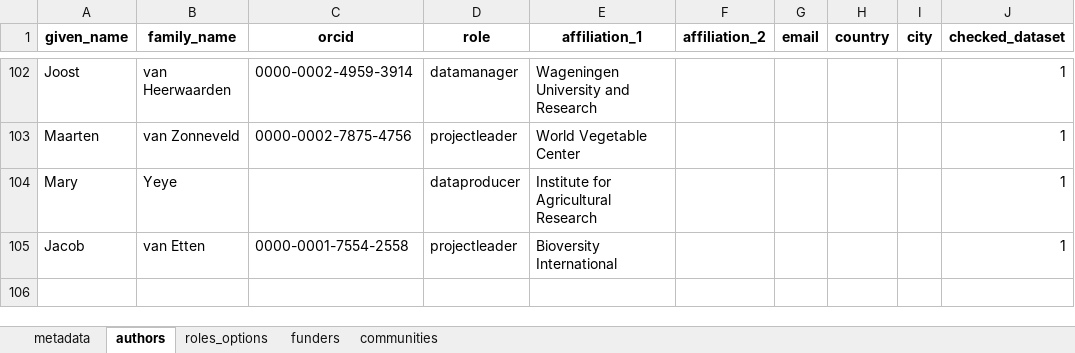
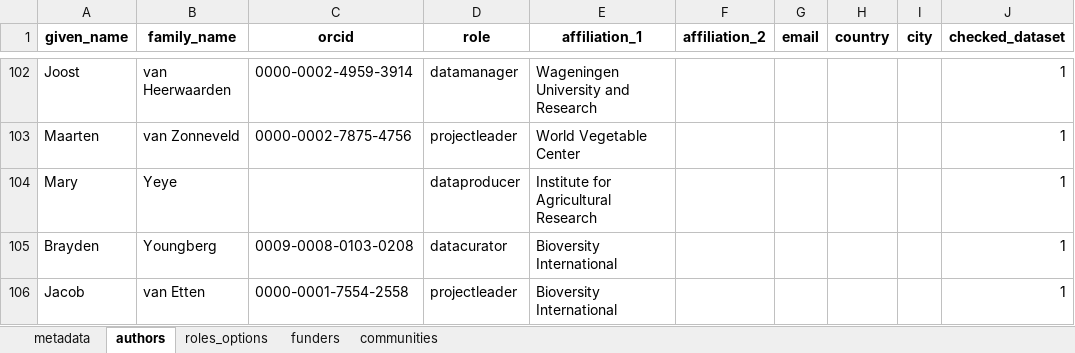
Before and after one commit to AgrDataSci/tricot-data, an Excel workbook: metadata/project-metadata.xlsx, sheet authors, drawn as a sheet; only a part is shown, gaps mark what is left out; values as stored, in another font and other column widths than the file's, no borders; the diff names each change by its address in the sheet, - before the commit and + after, or states it on an @@ line.

```diff
--- a/metadata/project-metadata.xlsx (sheet authors)
+++ b/metadata/project-metadata.xlsx (sheet authors)
+row 105: Brayden | Youngberg | 0009-0008-0103-0208 | datacurator | Bioversity International |  |  |  |  | 1
```
Also changed, not shown: 6 other files.
